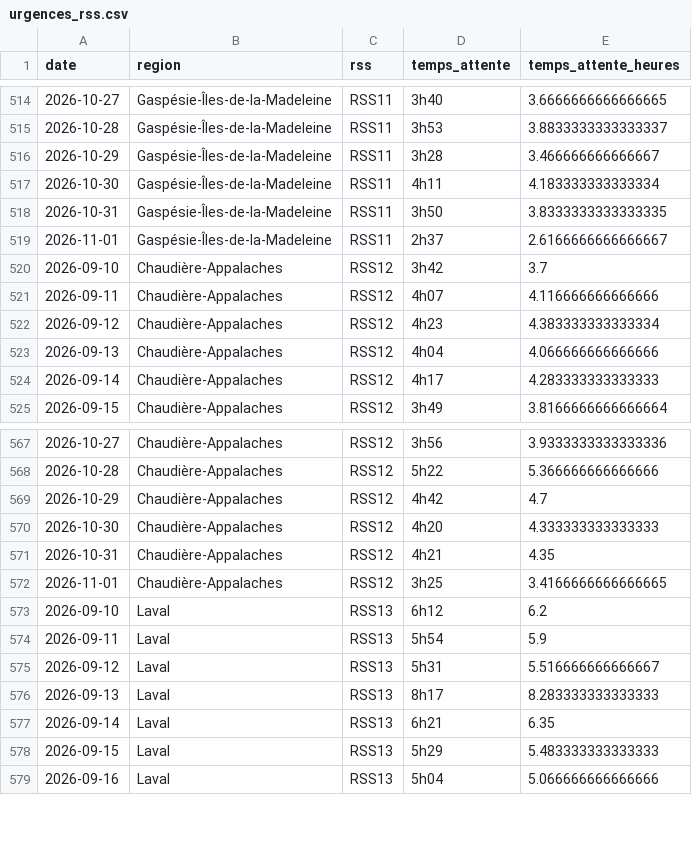
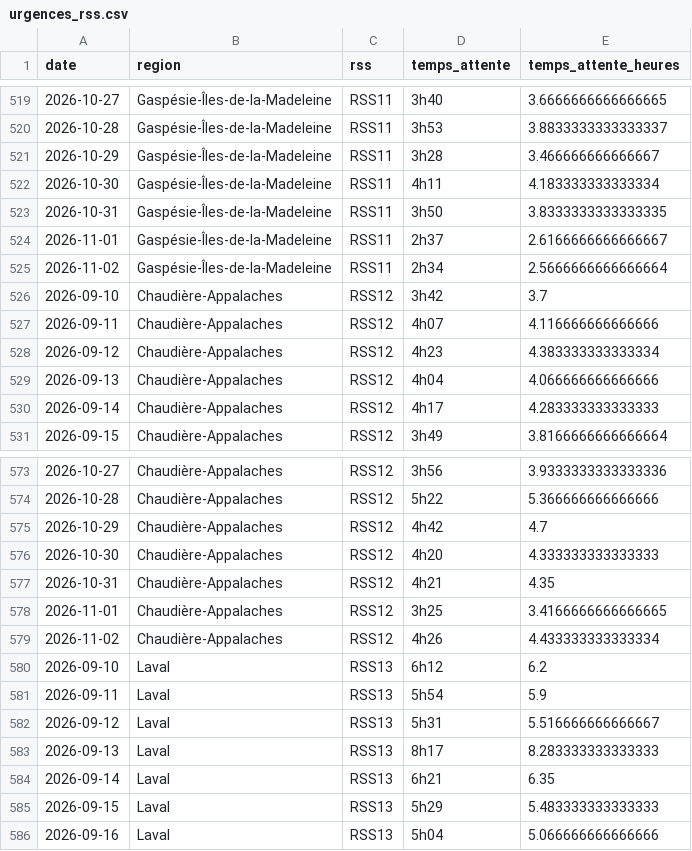
Before and after one commit to ninivecv/Projet-R, a CSV file: data/urgences_rss.csv, drawn as a sheet; only a part is shown, gaps mark what is left out; the diff covers the shown part only; the diff names each change by its address in the sheet, - before the commit and + after, or states it on an @@ line.

```diff
--- a/data/urgences_rss.csv
+++ b/data/urgences_rss.csv
+row 525: 2026-11-02 | Gaspésie-Îles-de-la-Madeleine | RSS11 | 2h34 | 2.5666666666666664
+row 579: 2026-11-02 | Chaudière-Appalaches | RSS12 | 4h26 | 4.433333333333334
```
Also changed, not shown: 5 added rows elsewhere in this file.
